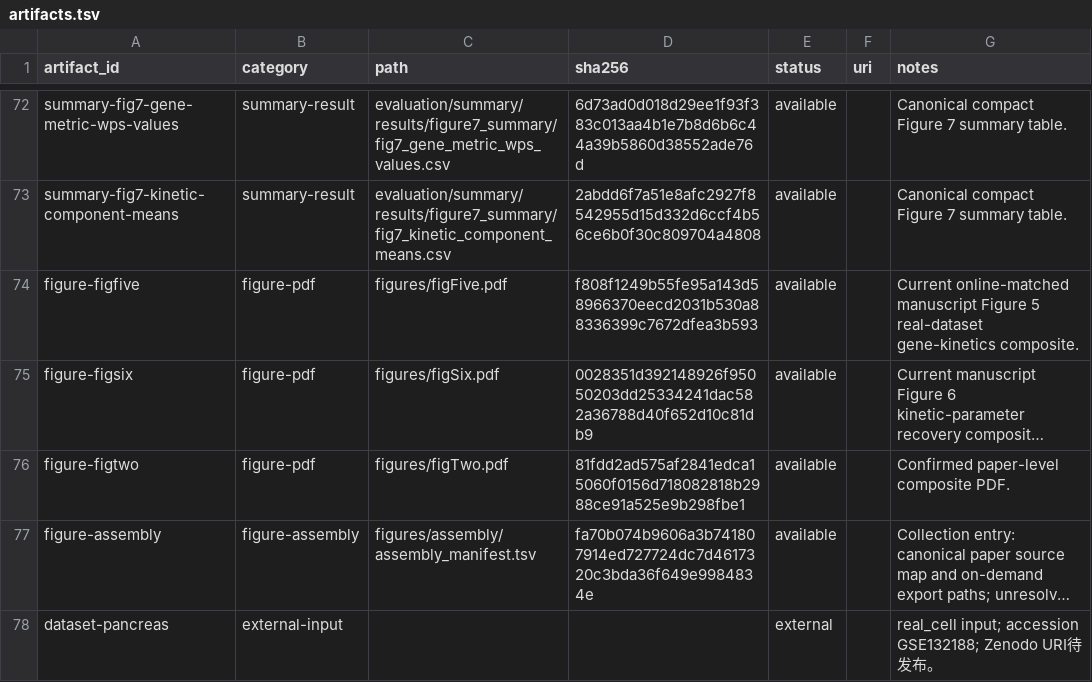
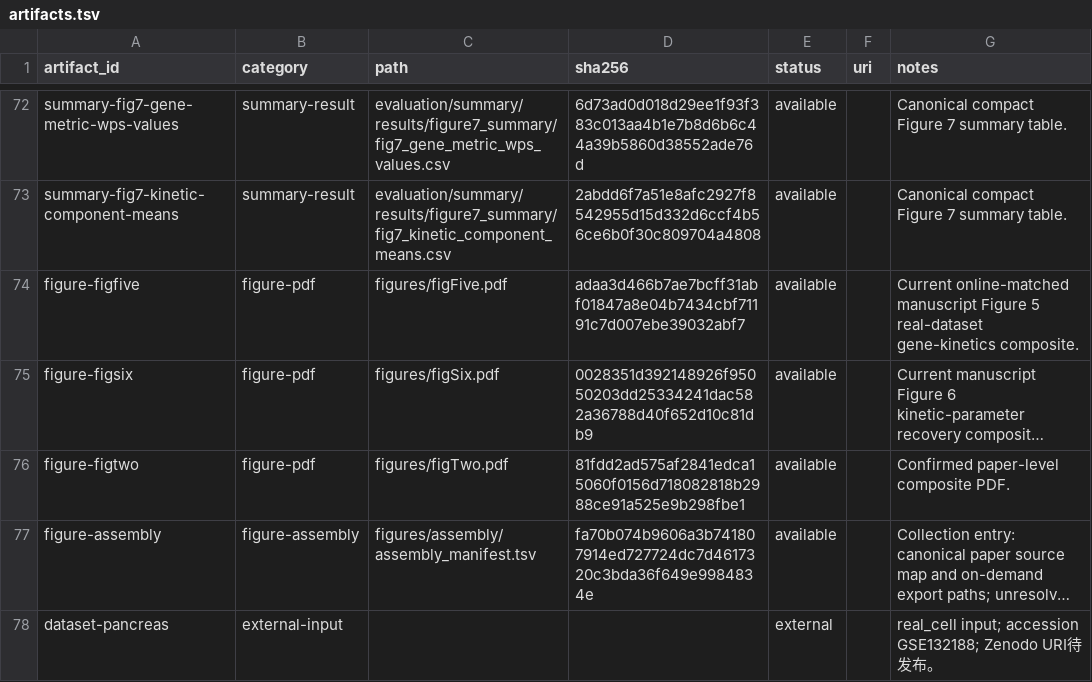
Before and after one commit to Tomorin259/benchmark_repository, a TSV file: artifacts.tsv, drawn as a sheet; only a part is shown, gaps mark what is left out; long unchanged cells end in …; the diff names each change by its address in the sheet, - before the commit and + after, or states it on an @@ line.

```diff
--- a/artifacts.tsv
+++ b/artifacts.tsv
-D74 (sha256): f808f1249b55fe95a143d58966370eecd2031b530a88336399c7672dfea3b593
+D74 (sha256): adaa3d466b7ae7bcff31abf01847a8e04b7434cbf71191c7d007ebe39032abf7
```
Also changed, not shown: 2 other files.
